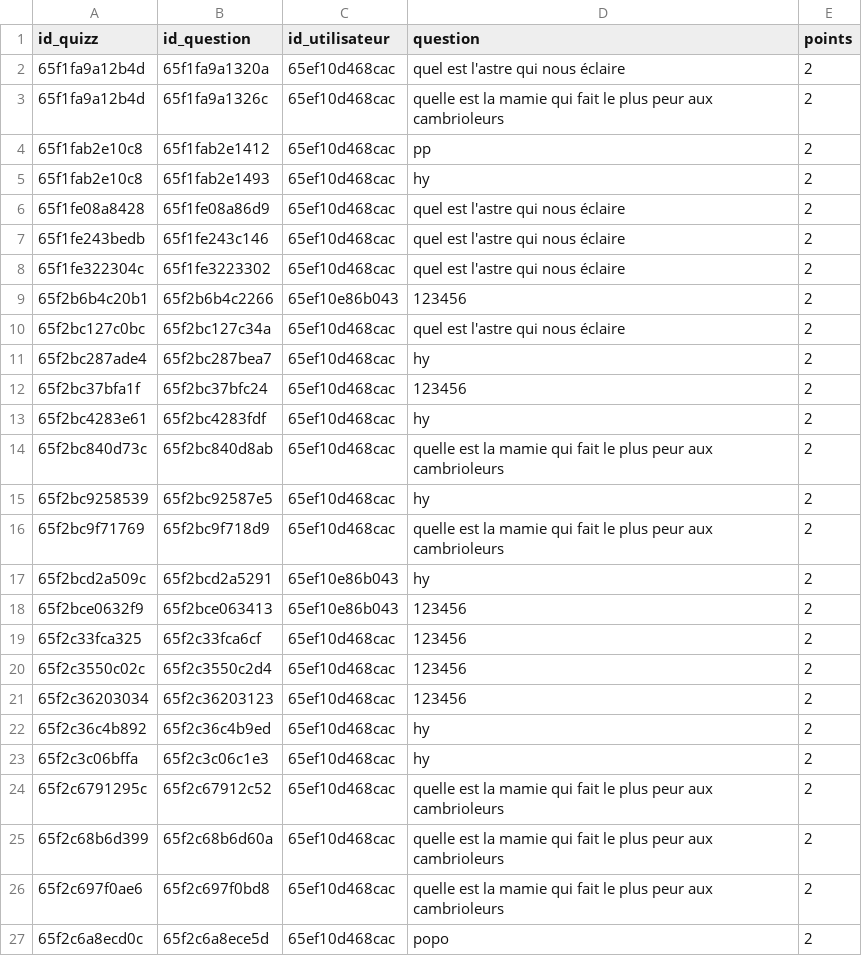
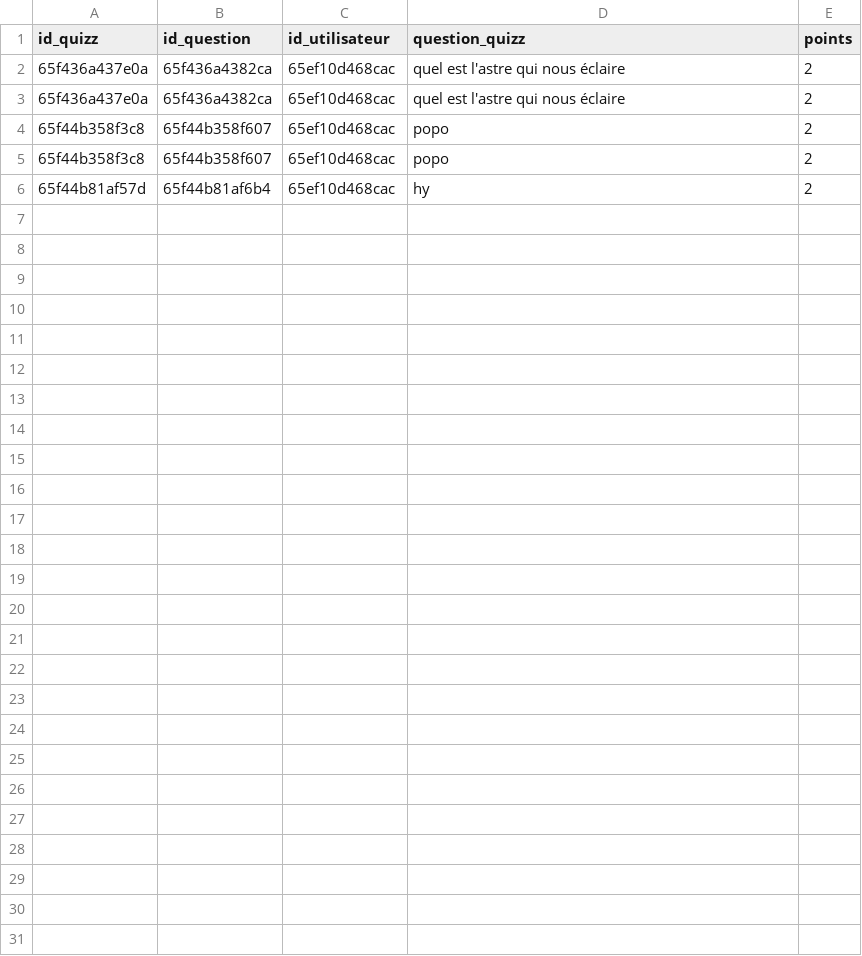
Before and after one commit to MSAcom/Quizzeo, a CSV file: quizz/creationquizz/questions_quizz.csv, drawn as a sheet.

```diff
--- a/quizz/creationquizz/questions_quizz.csv
+++ b/quizz/creationquizz/questions_quizz.csv
@@ -1,27 +1,6 @@
-id_quizz,id_question,id_utilisateur,question,points
-65f1fa9a12b4d,65f1fa9a1320a,65ef10d468cac,"quel est l'astre qui nous éclaire",2
-65f1fa9a12b4d,65f1fa9a1326c,65ef10d468cac,"quelle est la mamie qui fait le plus peur aux cambrioleurs",2
-65f1fab2e10c8,65f1fab2e1412,65ef10d468cac,pp,2
-65f1fab2e10c8,65f1fab2e1493,65ef10d468cac,hy,2
-65f1fe08a8428,65f1fe08a86d9,65ef10d468cac,"quel est l'astre qui nous éclaire",2
-65f1fe243bedb,65f1fe243c146,65ef10d468cac,"quel est l'astre qui nous éclaire",2
-65f1fe322304c,65f1fe3223302,65ef10d468cac,"quel est l'astre qui nous éclaire",2
-65f2b6b4c20b1,65f2b6b4c2266,65ef10e86b043,123456,2
-65f2bc127c0bc,65f2bc127c34a,65ef10d468cac,"quel est l'astre qui nous éclaire",2
-65f2bc287ade4,65f2bc287bea7,65ef10d468cac,hy,2
-65f2bc37bfa1f,65f2bc37bfc24,65ef10d468cac,123456,2
-65f2bc4283e61,65f2bc4283fdf,65ef10d468cac,hy,2
-65f2bc840d73c,65f2bc840d8ab,65ef10d468cac,"quelle est la mamie qui fait le plus peur aux cambrioleurs",2
-65f2bc9258539,65f2bc92587e5,65ef10d468cac,hy,2
-65f2bc9f71769,65f2bc9f718d9,65ef10d468cac,"quelle est la mamie qui fait le plus peur aux cambrioleurs",2
-65f2bcd2a509c,65f2bcd2a5291,65ef10e86b043,hy,2
-65f2bce0632f9,65f2bce063413,65ef10e86b043,123456,2
-65f2c33fca325,65f2c33fca6cf,65ef10d468cac,123456,2
-65f2c3550c02c,65f2c3550c2d4,65ef10d468cac,123456,2
-65f2c36203034,65f2c36203123,65ef10d468cac,123456,2
-65f2c36c4b892,65f2c36c4b9ed,65ef10d468cac,hy,2
-65f2c3c06bffa,65f2c3c06c1e3,65ef10d468cac,hy,2
-65f2c6791295c,65f2c67912c52,65ef10d468cac,"quelle est la mamie qui fait le plus peur aux cambrioleurs",2
-65f2c68b6d399,65f2c68b6d60a,65ef10d468cac,"quelle est la mamie qui fait le plus peur aux cambrioleurs",2
-65f2c697f0ae6,65f2c697f0bd8,65ef10d468cac,"quelle est la mamie qui fait le plus peur aux cambrioleurs",2
-65f2c6a8ecd0c,65f2c6a8ece5d,65ef10d468cac,popo,2
+id_quizz,id_question,id_utilisateur,question_quizz,points
+65f436a437e0a,65f436a4382ca,65ef10d468cac,"quel est l'astre qui nous éclaire",2
+65f436a437e0a,65f436a4382ca,65ef10d468cac,"quel est l'astre qui nous éclaire",2
+65f44b358f3c8,65f44b358f607,65ef10d468cac,popo,2
+65f44b358f3c8,65f44b358f607,65ef10d468cac,popo,2
+65f44b81af57d,65f44b81af6b4,65ef10d468cac,hy,2
```
Also changed, not shown: quizz/creationquizz/quizz.csv, quizz/creationquizz/reponses_quizz.csv, 10 other files.
